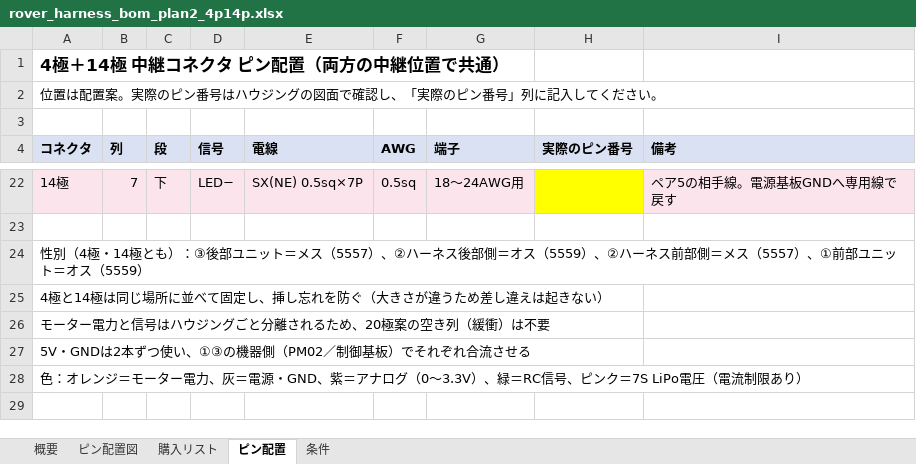
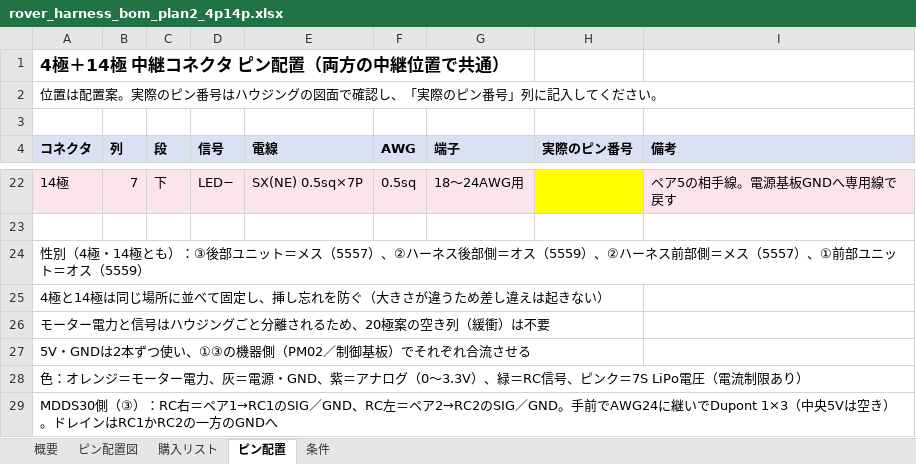
Before and after one commit to sonatine726/MizuniGoal_PowerController_Docs, an Excel workbook: rover_harness_bom_plan2_4p14p.xlsx, sheet ピン配置, drawn as a sheet; only a part is shown, gaps mark what is left out; values as stored, in another font and other column widths than the file's, no borders; the diff names each change by its address in the sheet, - before the commit and + after, or states it on an @@ line.

```diff
--- a/rover_harness_bom_plan2_4p14p.xlsx (sheet ピン配置)
+++ b/rover_harness_bom_plan2_4p14p.xlsx (sheet ピン配置)
+row 29: MDDS30側（③）：RC右＝ペア1→RC1のSIG／GND、RC左＝ペア2→RC2のSIG／GND。手前でAWG24に継いでDupont 1×3（中央5Vは空き）。ドレインはRC1かRC2の一方のGNDへ
```
Also changed, not shown: sheet 購入リスト, sheet 概要, charts or pictures, 2 other files.
